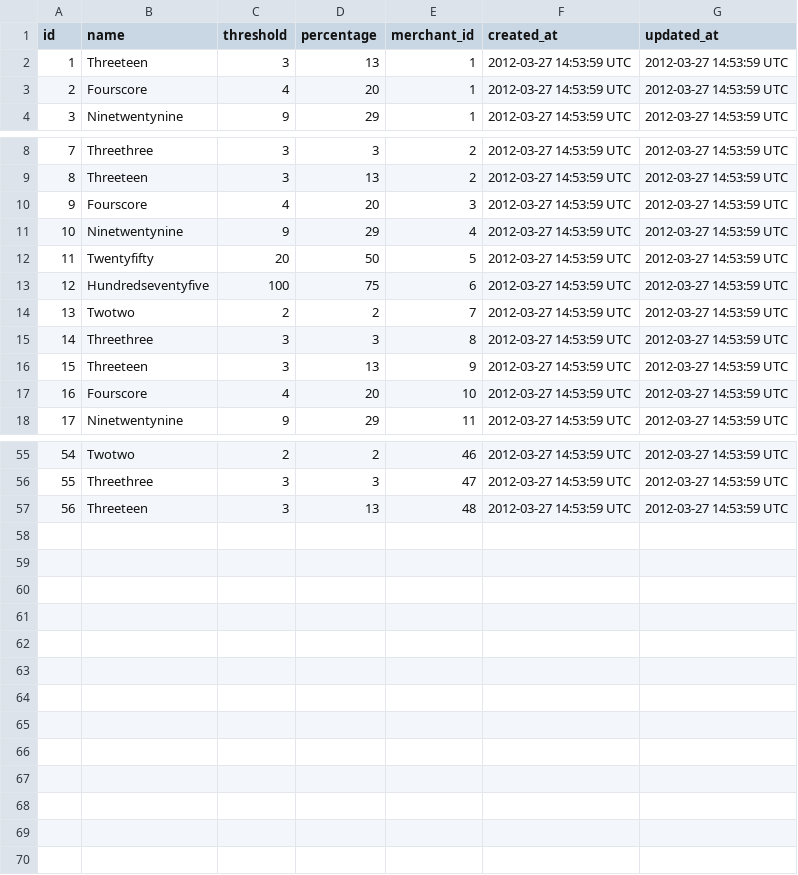
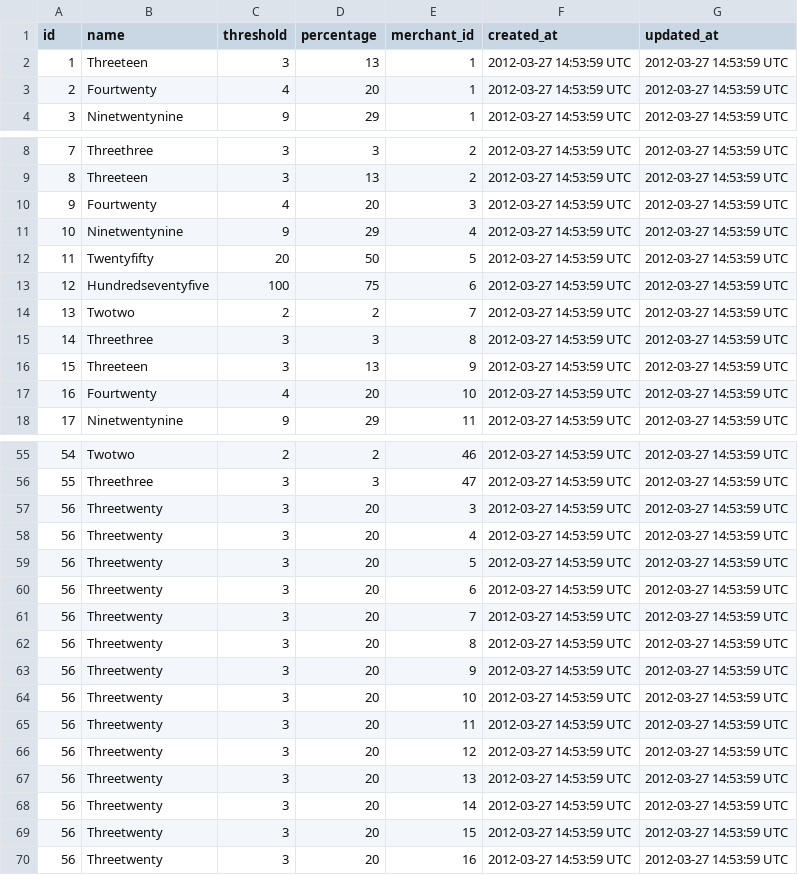
Before and after one commit to aedanjames/little-esty-shop, a CSV file: db/data/discounts.csv, drawn as a sheet; only a part is shown, gaps mark what is left out; the diff covers the shown part only.

Commit message:
add more discounts to discounts.csv

```diff
--- a/db/data/discounts.csv
+++ b/db/data/discounts.csv
@@ -2,3 +2,3 @@ id,name,threshold,percentage,merchant_id,created_at,updated_at
 1,Threeteen,3,13,1,2012-03-27 14:53:59 UTC,2012-03-27 14:53:59 UTC
-2,Fourscore,4,20,1,2012-03-27 14:53:59 UTC,2012-03-27 14:53:59 UTC
+2,Fourtwenty,4,20,1,2012-03-27 14:53:59 UTC,2012-03-27 14:53:59 UTC
 3,Ninetwentynine,9,29,1,2012-03-27 14:53:59 UTC,2012-03-27 14:53:59 UTC
@@ -9,3 +9,3 @@ id,name,threshold,percentage,merchant_id,created_at,updated_at
 8,Threeteen,3,13,2,2012-03-27 14:53:59 UTC,2012-03-27 14:53:59 UTC
-9,Fourscore,4,20,3,2012-03-27 14:53:59 UTC,2012-03-27 14:53:59 UTC
+9,Fourtwenty,4,20,3,2012-03-27 14:53:59 UTC,2012-03-27 14:53:59 UTC
 10,Ninetwentynine,9,29,4,2012-03-27 14:53:59 UTC,2012-03-27 14:53:59 UTC
@@ -16,3 +16,3 @@ id,name,threshold,percentage,merchant_id,created_at,updated_at
 15,Threeteen,3,13,9,2012-03-27 14:53:59 UTC,2012-03-27 14:53:59 UTC
-16,Fourscore,4,20,10,2012-03-27 14:53:59 UTC,2012-03-27 14:53:59 UTC
+16,Fourtwenty,4,20,10,2012-03-27 14:53:59 UTC,2012-03-27 14:53:59 UTC
 17,Ninetwentynine,9,29,11,2012-03-27 14:53:59 UTC,2012-03-27 14:53:59 UTC
@@ -56,2 +56,15 @@ id,name,threshold,percentage,merchant_id,created_at,updated_at
 55,Threethree,3,3,47,2012-03-27 14:53:59 UTC,2012-03-27 14:53:59 UTC
-56,Threeteen,3,13,48,2012-03-27 14:53:59 UTC,2012-03-27 14:53:59 UTC
+56,Threetwenty,3,20,3,2012-03-27 14:53:59 UTC,2012-03-27 14:53:59 UTC
+56,Threetwenty,3,20,4,2012-03-27 14:53:59 UTC,2012-03-27 14:53:59 UTC
+56,Threetwenty,3,20,5,2012-03-27 14:53:59 UTC,2012-03-27 14:53:59 UTC
+56,Threetwenty,3,20,6,2012-03-27 14:53:59 UTC,2012-03-27 14:53:59 UTC
+56,Threetwenty,3,20,7,2012-03-27 14:53:59 UTC,2012-03-27 14:53:59 UTC
+56,Threetwenty,3,20,8,2012-03-27 14:53:59 UTC,2012-03-27 14:53:59 UTC
+56,Threetwenty,3,20,9,2012-03-27 14:53:59 UTC,2012-03-27 14:53:59 UTC
+56,Threetwenty,3,20,10,2012-03-27 14:53:59 UTC,2012-03-27 14:53:59 UTC
+56,Threetwenty,3,20,11,2012-03-27 14:53:59 UTC,2012-03-27 14:53:59 UTC
+56,Threetwenty,3,20,12,2012-03-27 14:53:59 UTC,2012-03-27 14:53:59 UTC
+56,Threetwenty,3,20,13,2012-03-27 14:53:59 UTC,2012-03-27 14:53:59 UTC
+56,Threetwenty,3,20,14,2012-03-27 14:53:59 UTC,2012-03-27 14:53:59 UTC
+56,Threetwenty,3,20,15,2012-03-27 14:53:59 UTC,2012-03-27 14:53:59 UTC
+56,Threetwenty,3,20,16,2012-03-27 14:53:59 UTC,2012-03-27 14:53:59 UTC
```
Also changed, not shown: 5 edited cells elsewhere in this file.
